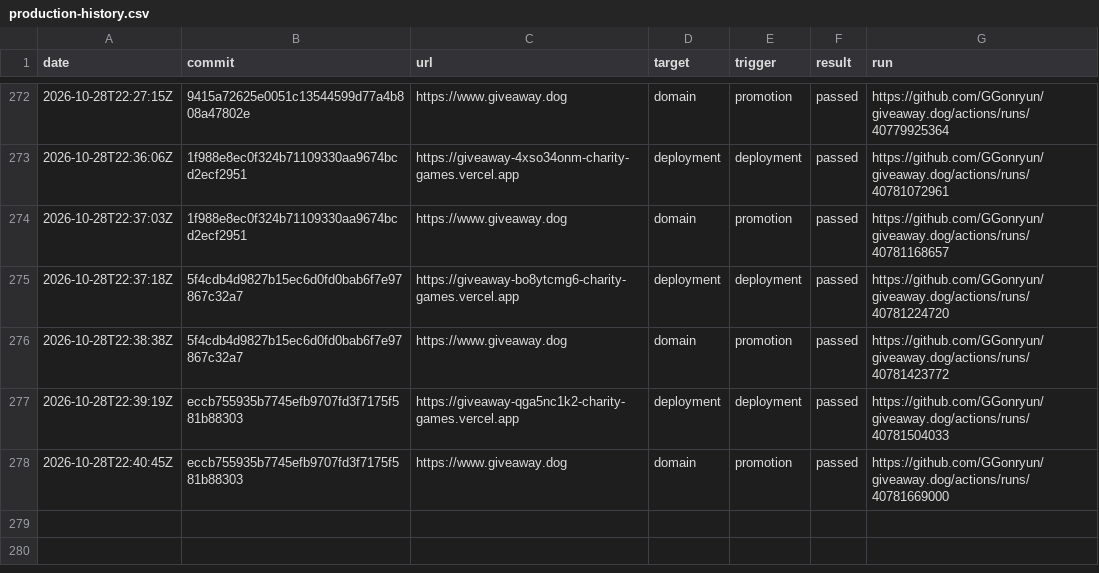
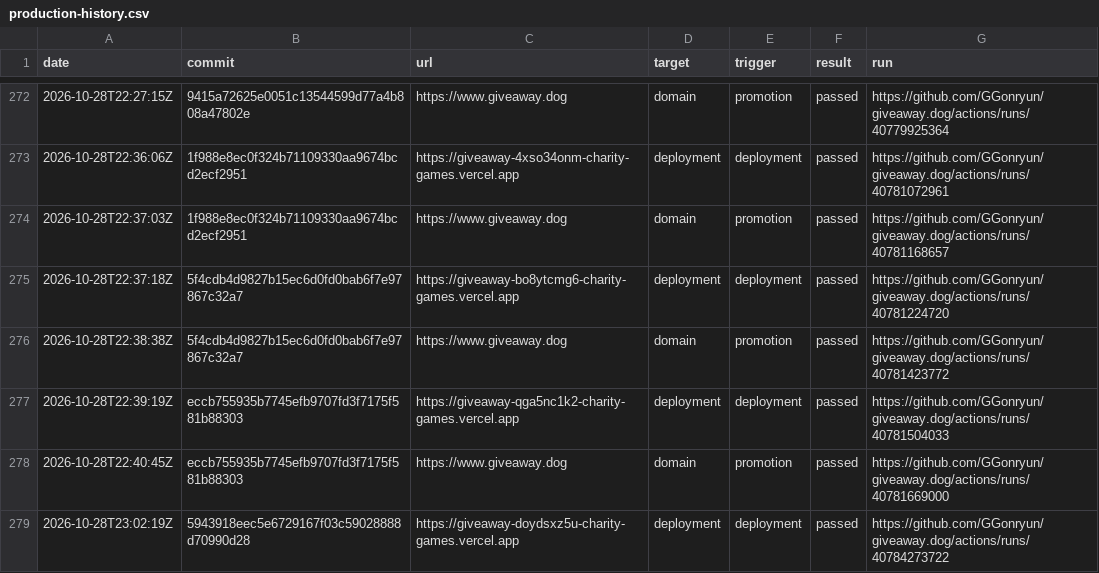
Before and after one commit to GGonryun/giveaway.dog, a CSV file: production-history.csv, drawn as a sheet; only a part is shown, gaps mark what is left out.

```diff
--- a/production-history.csv
+++ b/production-history.csv
@@ -278 +278,2 @@ date,commit,url,target,trigger,result,run
 2026-10-28T22:40:45Z,eccb755935b7745efb9707fd3f7175f581b88303,https://www.giveaway.dog,domain,promotion,passed,https://github.com/GGonryun/giveaway.dog/actions/runs/40781669000
+2026-10-28T23:02:19Z,5943918eec5e6729167f03c59028888d70990d28,https://giveaway-doydsxz5u-charity-games.vercel.app,deployment,deployment,passed,https://github.com/GGonryun/giveaway.dog/actions/runs/40784273722
```
